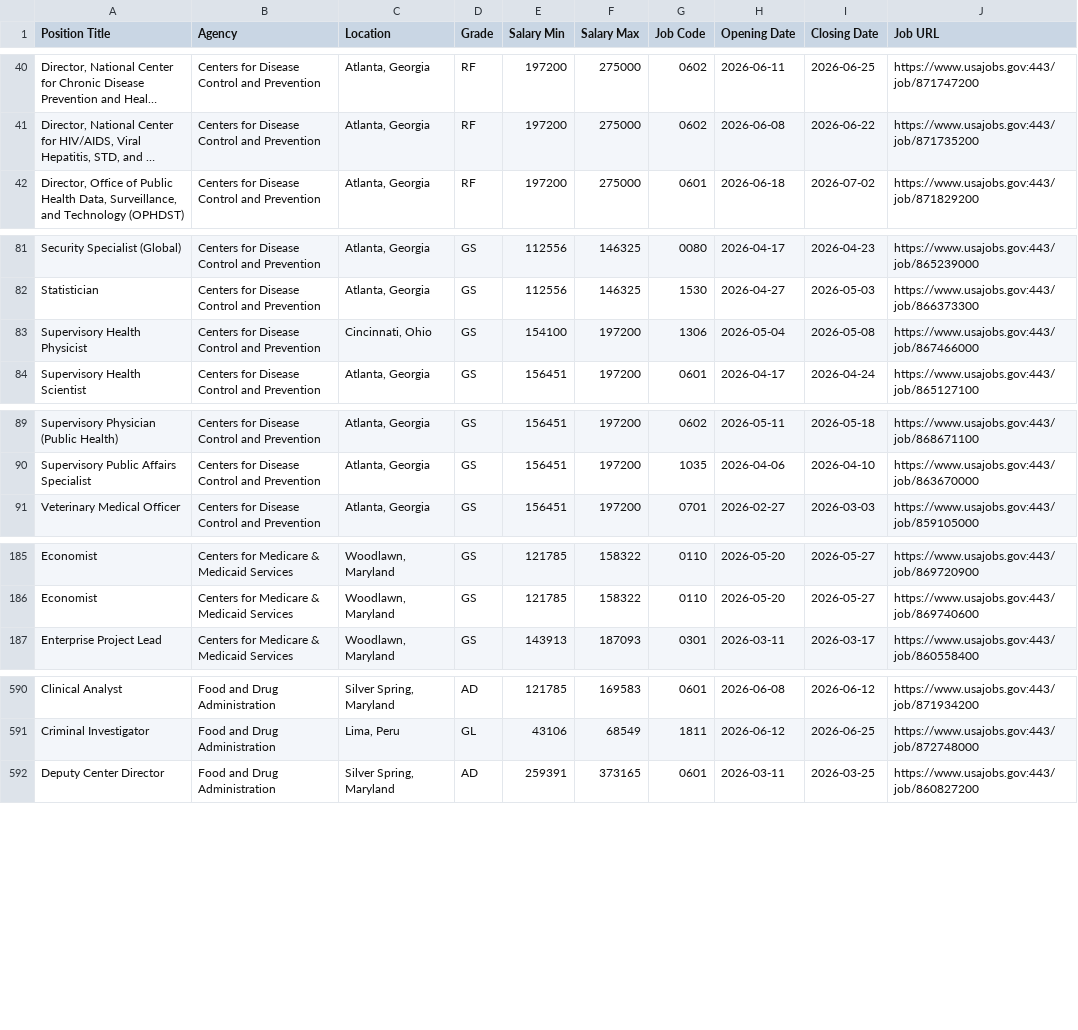
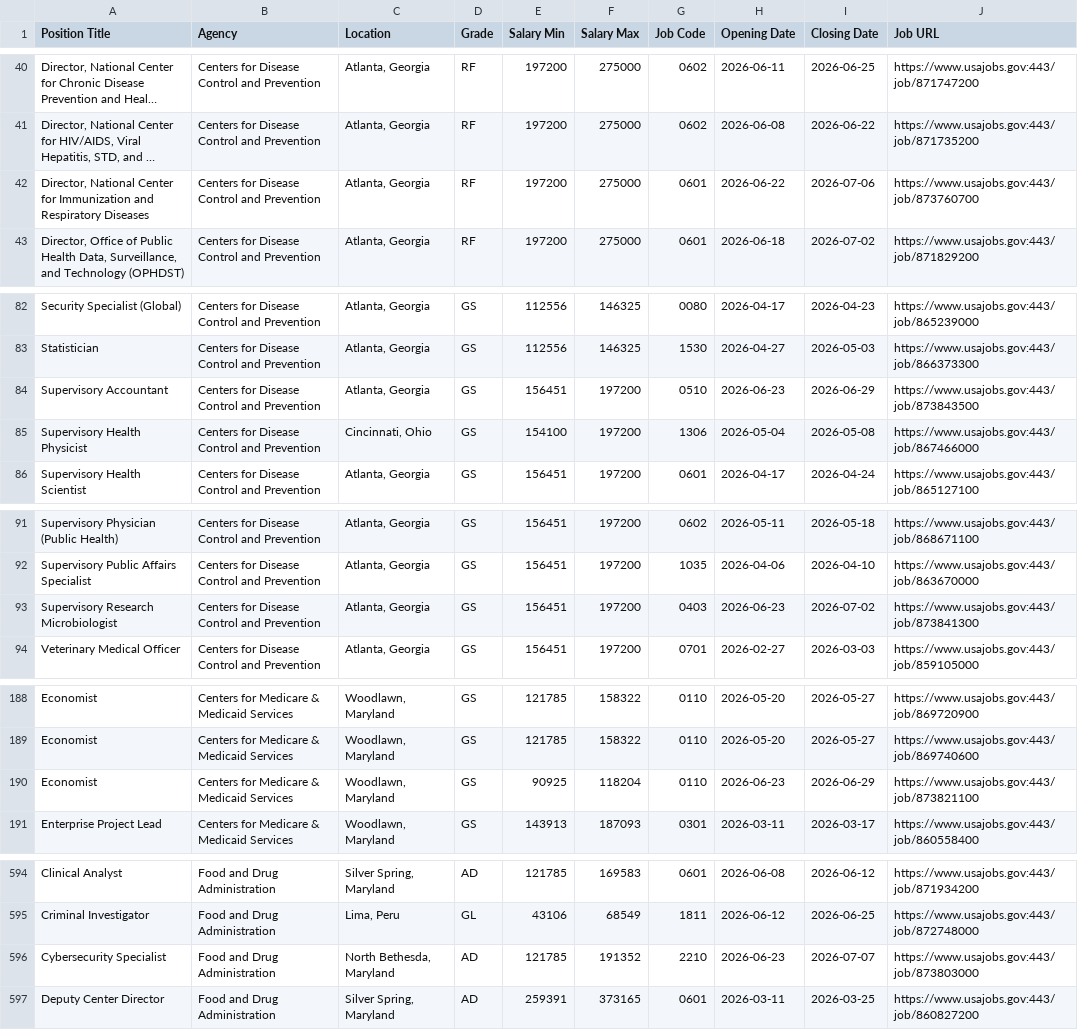
Before and after one commit to fartbagxp/fedjobs, a CSV file: data/raw/all_HHS_jobs.csv, drawn as a sheet; only a part is shown, gaps mark what is left out; long unchanged cells end in …; the diff covers the shown part only; the diff names each change by its address in the sheet, - before the commit and + after, or states it on an @@ line.

```diff
--- a/data/raw/all_HHS_jobs.csv
+++ b/data/raw/all_HHS_jobs.csv
+row 42: Director, National Center for Immunization and Respiratory Diseases | Centers for Disease Control and Prevention | Atlanta, Georgia | RF | 197200 | 275000 | 0601 | 2026-06-22 | 2026-07-06 | https://www.usajobs.gov:443/job/873760700
+row 84: Supervisory Accountant | Centers for Disease Control and Prevention | Atlanta, Georgia | GS | 156451 | 197200 | 0510 | 2026-06-23 | 2026-06-29 | https://www.usajobs.gov:443/job/873843500
+row 93: Supervisory Research Microbiologist | Centers for Disease Control and Prevention | Atlanta, Georgia | GS | 156451 | 197200 | 0403 | 2026-06-23 | 2026-07-02 | https://www.usajobs.gov:443/job/873841300
+row 190: Economist | Centers for Medicare & Medicaid Services | Woodlawn, Maryland | GS | 90925 | 118204 | 0110 | 2026-06-23 | 2026-06-29 | https://www.usajobs.gov:443/job/873821100
+row 596: Cybersecurity Specialist | Food and Drug Administration | North Bethesda, Maryland | AD | 121785 | 191352 | 2210 | 2026-06-23 | 2026-07-07 | https://www.usajobs.gov:443/job/873803000
```
Also changed, not shown: 6 added rows elsewhere in this file, data/raw/all_CDC_jobs.csv, data/raw/all_IRS_jobs.csv, 8 other files.
